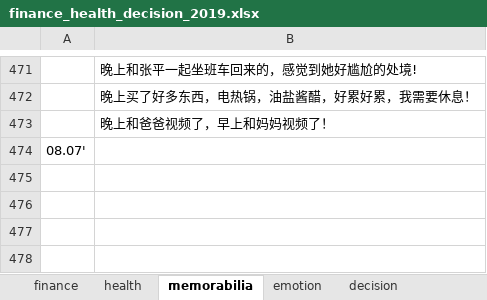
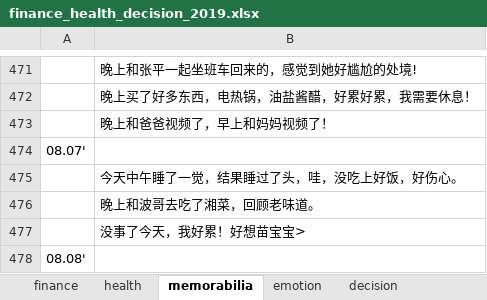
Before and after one commit to ilvcr/planandlife, an Excel workbook: 2019/finance_health_decision_2019.xlsx, sheet memorabilia, drawn as a sheet; only a part is shown, gaps mark what is left out; values as stored, in another font and other column widths than the file's, no borders; the diff names each change by its address in the sheet, - before the commit and + after, or states it on an @@ line.

```diff
--- a/2019/finance_health_decision_2019.xlsx (sheet memorabilia)
+++ b/2019/finance_health_decision_2019.xlsx (sheet memorabilia)
+row 475:  | 今天中午睡了一觉，结果睡过了头，哇，没吃上好饭，好伤心。
+row 476:  | 晚上和波哥去吃了湘菜，回顾老味道。
+row 477:  | 没事了今天，我好累！好想苗宝宝>
+row 478: 08.08'
```
Also changed, not shown: sheet finance, sheet health, sheet emotion, 1 other file.
